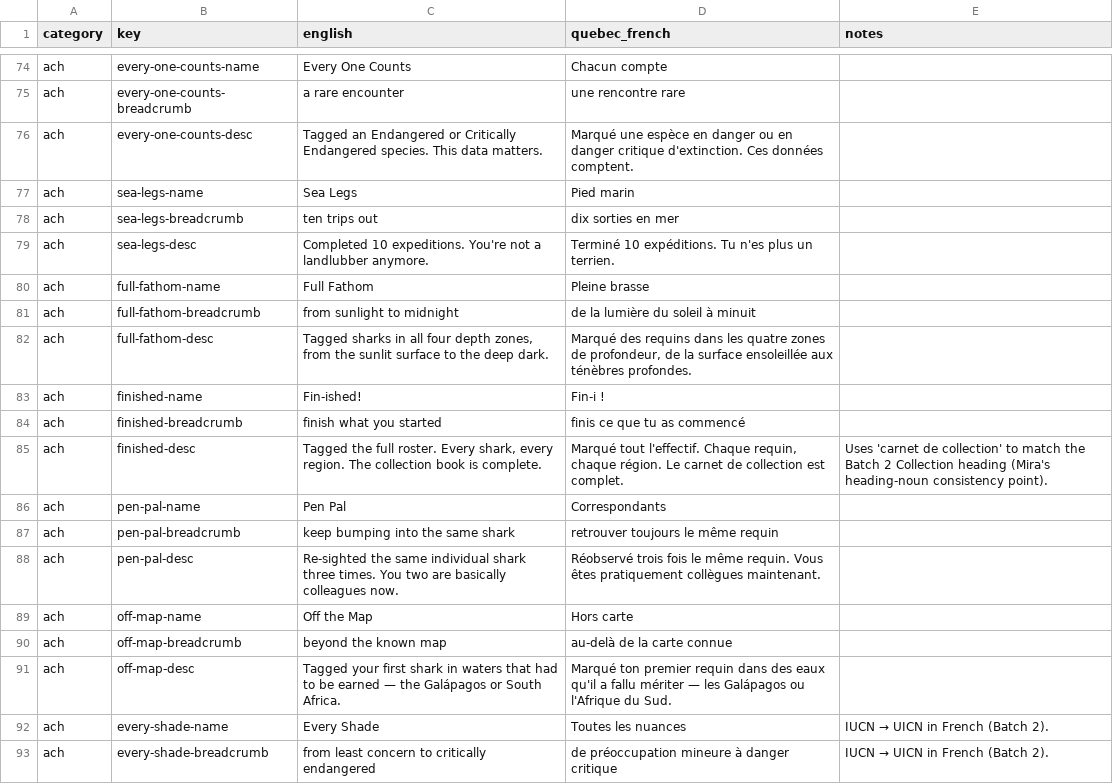
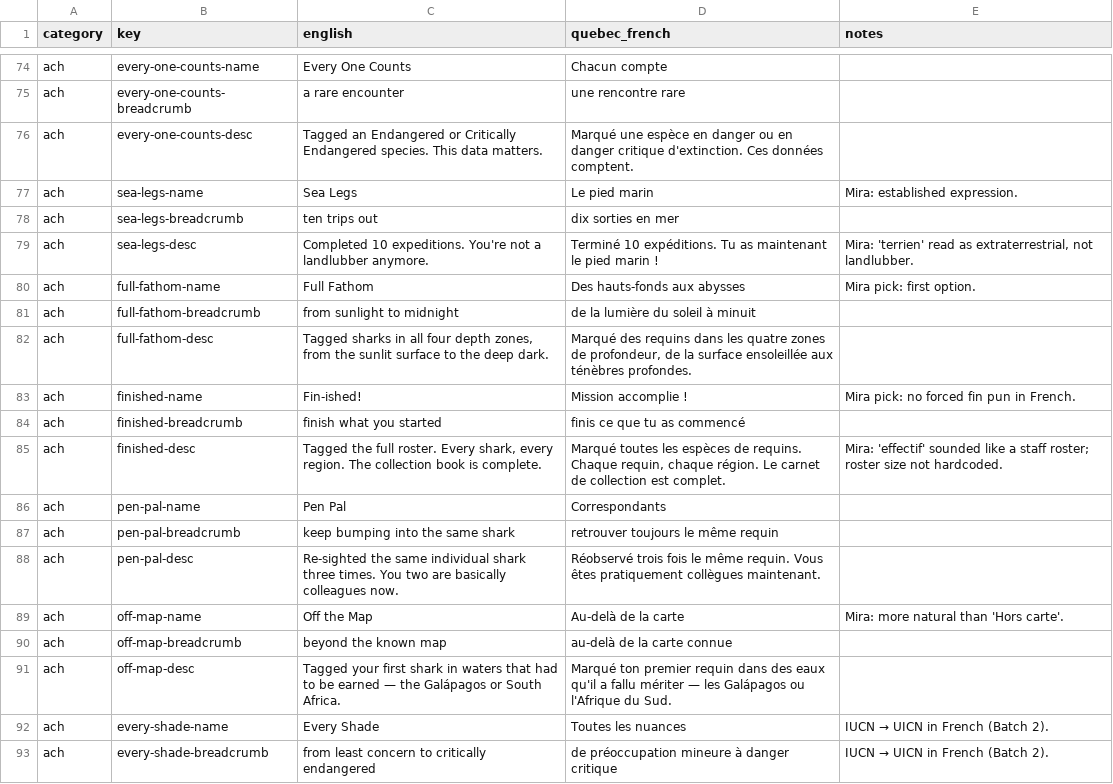
Before and after one commit to cyan-fox-avery/sur-la-piste-des-requins, a CSV file: translation-batch-06-achievements-chrome.csv, drawn as a sheet; only a part is shown, gaps mark what is left out; the diff covers the shown part only.

Commit message:
Batch 6 — apply Mira's review: achievement names + finale/certificate wording

```diff
--- a/translation-batch-06-achievements-chrome.csv
+++ b/translation-batch-06-achievements-chrome.csv
@@ -76,11 +76,11 @@ ach,every-one-counts-breadcrumb,a rare encounter,une rencontre rare,
 ach,every-one-counts-desc,Tagged an Endangered or Critically Endangered species. This data matters.,Marqué une espèce en danger ou en danger critique d'extinction. Ces données comptent.,
-ach,sea-legs-name,Sea Legs,Pied marin,
+ach,sea-legs-name,Sea Legs,Le pied marin,Mira: established expression.
 ach,sea-legs-breadcrumb,ten trips out,dix sorties en mer,
-ach,sea-legs-desc,Completed 10 expeditions. You're not a landlubber anymore.,Terminé 10 expéditions. Tu n'es plus un terrien.,
-ach,full-fathom-name,Full Fathom,Pleine brasse,
+ach,sea-legs-desc,Completed 10 expeditions. You're not a landlubber anymore.,Terminé 10 expéditions. Tu as maintenant le pied marin !,"Mira: 'terrien' read as extraterrestrial, not landlubber."
+ach,full-fathom-name,Full Fathom,Des hauts-fonds aux abysses,Mira pick: first option.
 ach,full-fathom-breadcrumb,from sunlight to midnight,de la lumière du soleil à minuit,
 ach,full-fathom-desc,"Tagged sharks in all four depth zones, from the sunlit surface to the deep dark.","Marqué des requins dans les quatre zones de profondeur, de la surface ensoleillée aux ténèbres profondes.",
-ach,finished-name,Fin-ished!,Fin-i !,
+ach,finished-name,Fin-ished!,Mission accomplie !,Mira pick: no forced fin pun in French.
 ach,finished-breadcrumb,finish what you started,finis ce que tu as commencé,
-ach,finished-desc,"Tagged the full roster. Every shark, every region. The collection book is complete.","Marqué tout l'effectif. Chaque requin, chaque région. Le carnet de collection est complet.",Uses 'carnet de collection' to match the Batch 2 Collection heading (Mira's heading-noun consistency point).
+ach,finished-desc,"Tagged the full roster. Every shark, every region. The collection book is complete.","Marqué toutes les espèces de requins. Chaque requin, chaque région. Le carnet de collection est complet.",Mira: 'effectif' sounded like a staff roster; roster size not hardcoded.
 ach,pen-pal-name,Pen Pal,Correspondants,
@@ -88,3 +88,3 @@ ach,pen-pal-breadcrumb,keep bumping into the same shark,retrouver toujours le m
 ach,pen-pal-desc,Re-sighted the same individual shark three times. You two are basically colleagues now.,Réobservé trois fois le même requin. Vous êtes pratiquement collègues maintenant.,
-ach,off-map-name,Off the Map,Hors carte,
+ach,off-map-name,Off the Map,Au-delà de la carte,Mira: more natural than 'Hors carte'.
 ach,off-map-breadcrumb,beyond the known map,au-delà de la carte connue,
```
Also changed, not shown: 28 edited cells elsewhere in this file.
